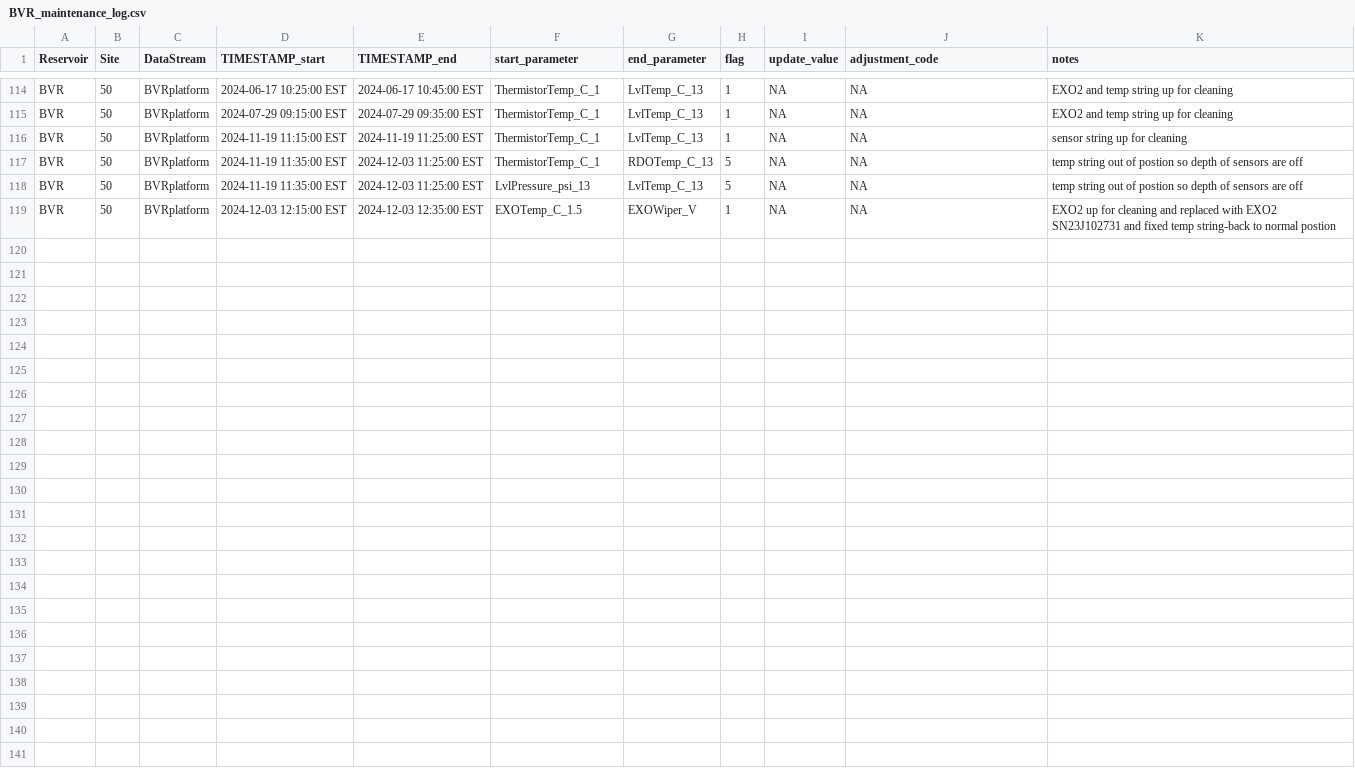
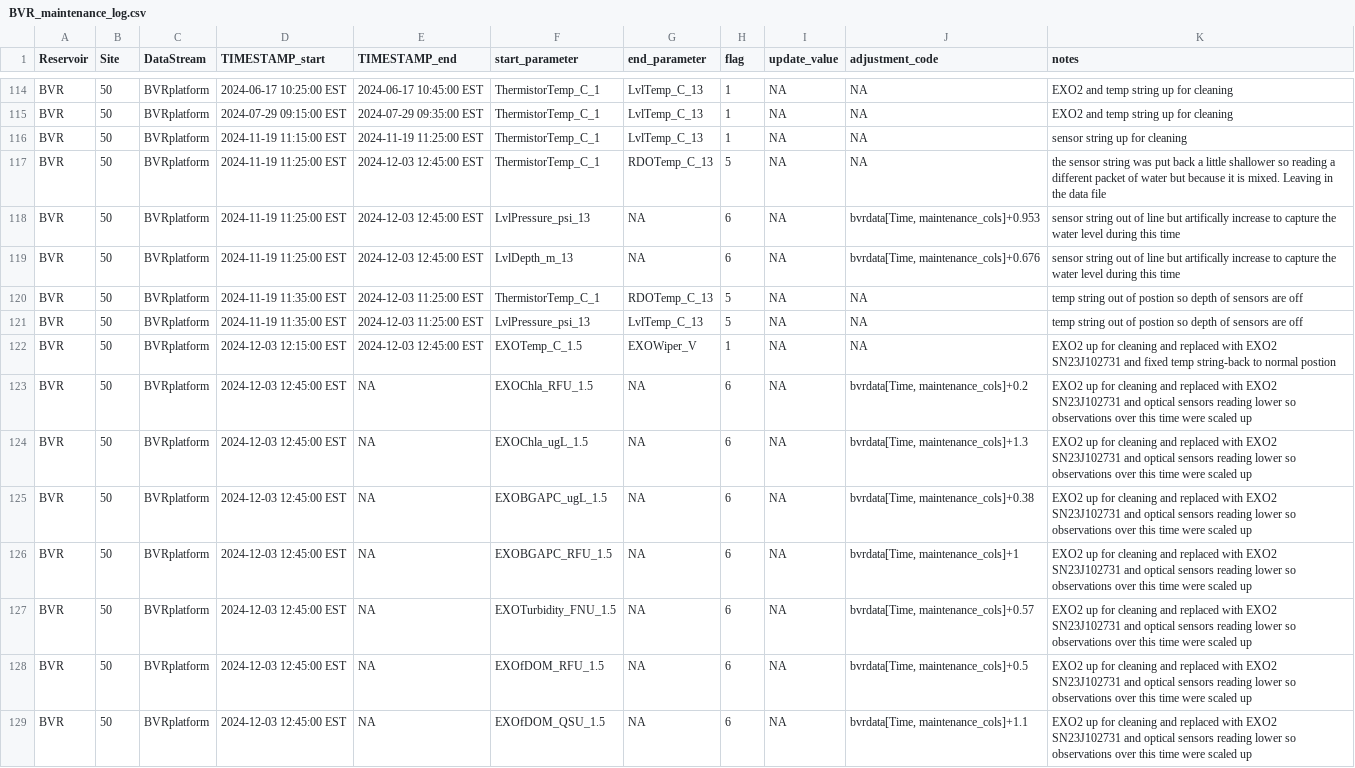
Before and after one commit to FLARE-forecast/BVRE-data, a CSV file: BVR_maintenance_log.csv, drawn as a sheet; only a part is shown, gaps mark what is left out.

Commit message:
added EXO corrections

```diff
--- a/BVR_maintenance_log.csv
+++ b/BVR_maintenance_log.csv
@@ -116,4 +116,14 @@ BVR;50;BVRplatform; 2024-07-29 09:15:00 EST; 2024-07-29 09:35:00 EST; Thermistor
 BVR;50;BVRplatform; 2024-11-19 11:15:00 EST; 2024-11-19 11:25:00 EST; ThermistorTemp_C_1; LvlTemp_C_13;1;NA; NA; sensor string up for cleaning
+BVR;50;BVRplatform; 2024-11-19 11:25:00 EST; 2024-12-03 12:45:00 EST; ThermistorTemp_C_1; RDOTemp_C_13;5; NA;NA; the sensor string was put back a little shallower so reading a different packet of water but because it is mixed. Leaving in the data file
+BVR;50;BVRplatform; 2024-11-19 11:25:00 EST; 2024-12-03 12:45:00 EST; LvlPressure_psi_13; NA;6;NA; "bvrdata[Time, maintenance_cols]+0.953"; sensor string out of line but artifically increase to capture the water level during this time
+BVR;50;BVRplatform; 2024-11-19 11:25:00 EST; 2024-12-03 12:45:00 EST; LvlDepth_m_13; NA;6;NA; "bvrdata[Time, maintenance_cols]+0.676"; sensor string out of line but artifically increase to capture the water level during this time
 BVR;50;BVRplatform; 2024-11-19 11:35:00 EST; 2024-12-03 11:25:00 EST; ThermistorTemp_C_1; RDOTemp_C_13;5;NA; NA; temp string out of postion so depth of sensors are off
 BVR;50;BVRplatform; 2024-11-19 11:35:00 EST; 2024-12-03 11:25:00 EST; LvlPressure_psi_13; LvlTemp_C_13;5;NA; NA; temp string out of postion so depth of sensors are off
-BVR;50;BVRplatform; 2024-12-03 12:15:00 EST; 2024-12-03 12:35:00 EST; EXOTemp_C_1.5; EXOWiper_V;1;NA; NA; EXO2 up for cleaning and replaced with EXO2 SN23J102731 and fixed temp string-back to normal postion
+BVR;50;BVRplatform; 2024-12-03 12:15:00 EST; 2024-12-03 12:45:00 EST; EXOTemp_C_1.5; EXOWiper_V;1;NA; NA; EXO2 up for cleaning and replaced with EXO2 SN23J102731 and fixed temp string-back to normal postion
+BVR;50;BVRplatform; 2024-12-03 12:45:00 EST; NA; EXOChla_RFU_1.5; NA;6;NA; "bvrdata[Time, maintenance_cols]+0.2"; EXO2 up for cleaning and replaced with EXO2 SN23J102731 and optical sensors reading lower so observations over this time were scaled up
+BVR;50;BVRplatform; 2024-12-03 12:45:00 EST; NA; EXOChla_ugL_1.5; NA;6;NA; "bvrdata[Time, maintenance_cols]+1.3"; EXO2 up for cleaning and replaced with EXO2 SN23J102731 and optical sensors reading lower so observations over this time were scaled up
+BVR;50;BVRplatform; 2024-12-03 12:45:00 EST; NA; EXOBGAPC_ugL_1.5; NA;6;NA; "bvrdata[Time, maintenance_cols]+0.38"; EXO2 up for cleaning and replaced with EXO2 SN23J102731 and optical sensors reading lower so observations over this time were scaled up
+BVR;50;BVRplatform; 2024-12-03 12:45:00 EST; NA; EXOBGAPC_RFU_1.5; NA;6;NA; "bvrdata[Time, maintenance_cols]+1"; EXO2 up for cleaning and replaced with EXO2 SN23J102731 and optical sensors reading lower so observations over this time were scaled up
+BVR;50;BVRplatform; 2024-12-03 12:45:00 EST; NA; EXOTurbidity_FNU_1.5; NA;6;NA; "bvrdata[Time, maintenance_cols]+0.57"; EXO2 up for cleaning and replaced with EXO2 SN23J102731 and optical sensors reading lower so observations over this time were scaled up
+BVR;50;BVRplatform; 2024-12-03 12:45:00 EST; NA; EXOfDOM_RFU_1.5; NA;6;NA; "bvrdata[Time, maintenance_cols]+0.5"; EXO2 up for cleaning and replaced with EXO2 SN23J102731 and optical sensors reading lower so observations over this time were scaled up
+BVR;50;BVRplatform; 2024-12-03 12:45:00 EST; NA; EXOfDOM_QSU_1.5; NA;6;NA; "bvrdata[Time, maintenance_cols]+1.1"; EXO2 up for cleaning and replaced with EXO2 SN23J102731 and optical sensors reading lower so observations over this time were scaled up
```
